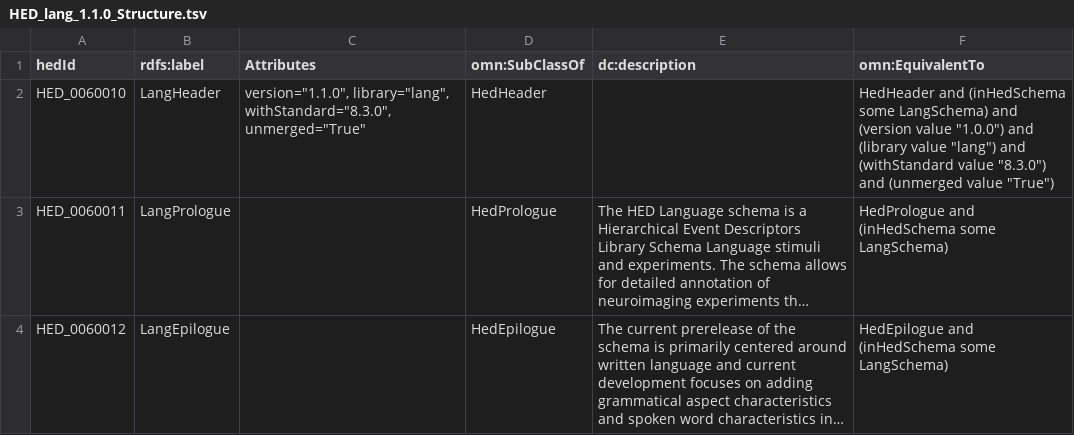
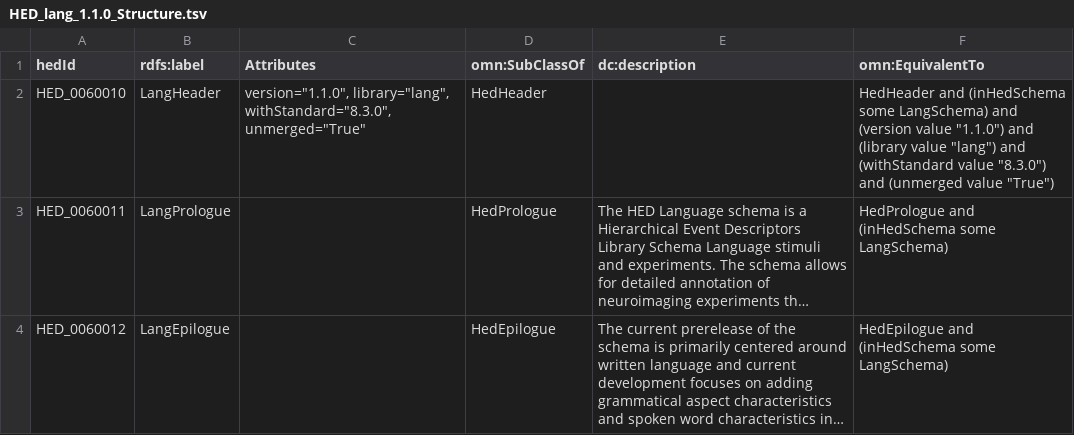
Before and after one commit to hed-standard/hed-schemas, a TSV file: library_schemas/lang/prerelease/hedtsv/HED_lang_1.1.0/HED_lang_1.1.0_Structure.tsv, drawn as a sheet; long unchanged cells end in …; the diff names each change by its address in the sheet, - before the commit and + after, or states it on an @@ line.

```diff
--- a/library_schemas/lang/prerelease/hedtsv/HED_lang_1.1.0/HED_lang_1.1.0_Structure.tsv
+++ b/library_schemas/lang/prerelease/hedtsv/HED_lang_1.1.0/HED_lang_1.1.0_Structure.tsv
-F2 (omn:EquivalentTo): …(version value "1.0.0") and (library…
+F2 (omn:EquivalentTo): …(version value "1.1.0") and (library…
```
